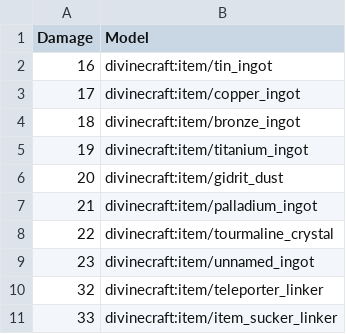
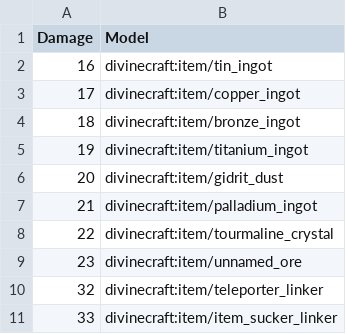
Before and after one commit to divine-craft/skyblock-resourcepack, a CSV file: mappings/diamond_shovel.csv, drawn as a sheet.

```diff
--- a/mappings/diamond_shovel.csv
+++ b/mappings/diamond_shovel.csv
@@ -8,3 +8,3 @@ Damage,Model
 22,divinecraft:item/tourmaline_crystal
-23,divinecraft:item/unnamed_ingot
+23,divinecraft:item/unnamed_ore
 32,divinecraft:item/teleporter_linker
```
